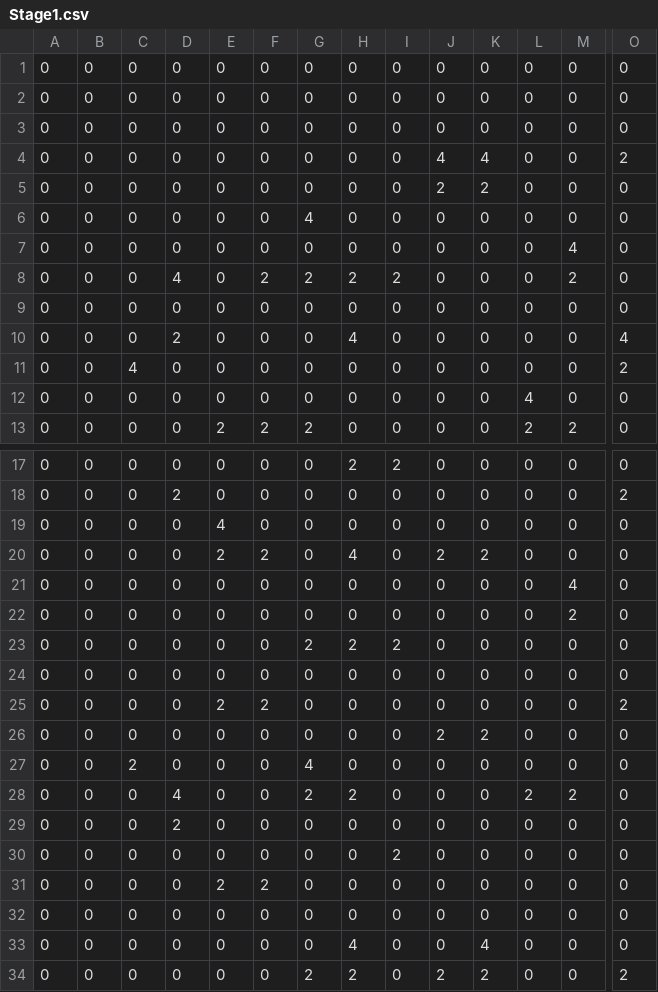
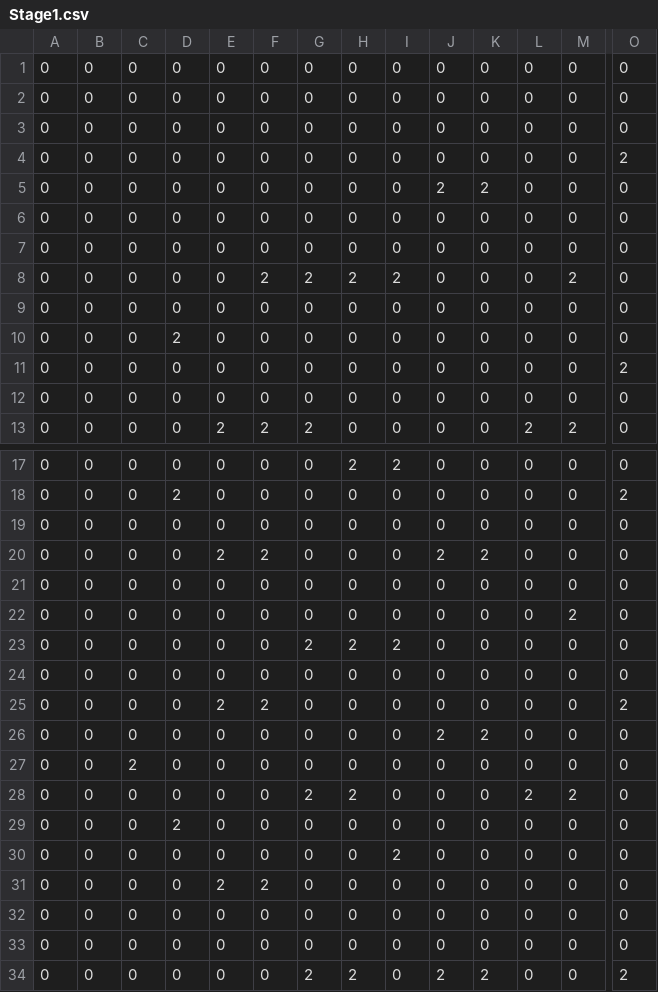
Before and after one commit to YukinoSasa/StarStory, a CSV file: csv/Stage1.csv, drawn as a sheet; only a part is shown, gaps mark what is left out; removed rows and columns are numbered as before the commit, all else as after; rows hold the shown columns only; the diff covers the shown part only; the diff names each change by its address in the sheet, - before the commit and + after, or states it on an @@ line.

```diff
--- a/csv/Stage1.csv
+++ b/csv/Stage1.csv
-J4: 4
+J4: 0
-K4: 4
+K4: 0
-row 6: 0 | 0 | 0 | 0 | 0 | 0 | 4 | 0 | 0 | 0 | 0 | 0 | 0 | 0
-row 7: 0 | 0 | 0 | 0 | 0 | 0 | 0 | 0 | 0 | 0 | 0 | 0 | 4 | 0
-row 8: 0 | 0 | 0 | 4 | 0 | 2 | 2 | 2 | 2 | 0 | 0 | 0 | 2 | 0
+row 7: 0 | 0 | 0 | 0 | 0 | 0 | 0 | 0 | 0 | 0 | 0 | 0 | 0 | 0
+row 8: 0 | 0 | 0 | 0 | 0 | 2 | 2 | 2 | 2 | 0 | 0 | 0 | 2 | 0
+row 9: 0 | 0 | 0 | 0 | 0 | 0 | 0 | 0 | 0 | 0 | 0 | 0 | 0 | 0
-H10: 4
+H10: 0
-O10: 4
+O10: 0
-C11: 4
+C11: 0
-L12: 4
+L12: 0
-E19: 4
+E19: 0
-H20: 4
+H20: 0
-M21: 4
+M21: 0
-G27: 4
+G27: 0
-D28: 4
+D28: 0
-H33: 4
+H33: 0
-K33: 4
+K33: 0
```
Also changed, not shown: 3 edited cells elsewhere in this file, 15 other files.
